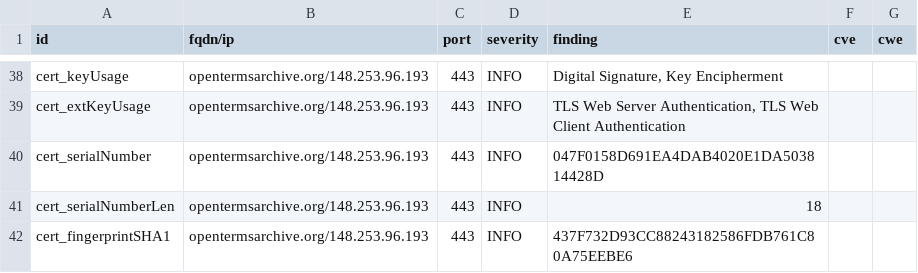
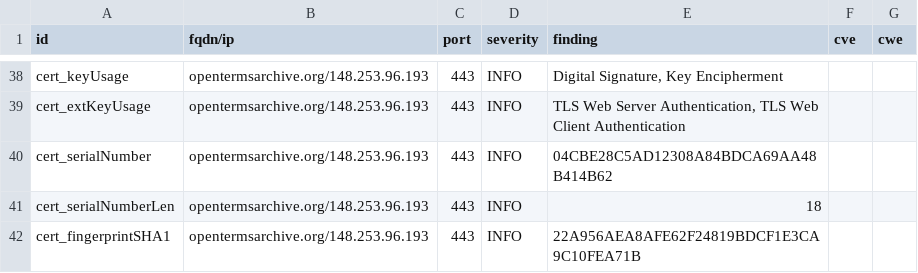
Before and after one commit to OpenTermsArchive/dashlord, a CSV file: results/aHR0cHM6Ly9vcGVudGVybXNhcmNoaXZlLm9yZy9mcg==/testssl.csv, drawn as a sheet; only a part is shown, gaps mark what is left out; the diff covers the shown part only.

```diff
--- a/results/aHR0cHM6Ly9vcGVudGVybXNhcmNoaXZlLm9yZy9mcg==/testssl.csv
+++ b/results/aHR0cHM6Ly9vcGVudGVybXNhcmNoaXZlLm9yZy9mcg==/testssl.csv
@@ -39,4 +39,4 @@
 "cert_extKeyUsage","opentermsarchive.org/148.253.96.193","443","INFO","TLS Web Server Authentication, TLS Web Client Authentication","",""
-"cert_serialNumber","opentermsarchive.org/148.253.96.193","443","INFO","047F0158D691EA4DAB4020E1DA503814428D","",""
+"cert_serialNumber","opentermsarchive.org/148.253.96.193","443","INFO","04CBE28C5AD12308A84BDCA69AA48B414B62","",""
 "cert_serialNumberLen","opentermsarchive.org/148.253.96.193","443","INFO","18","",""
-"cert_fingerprintSHA1","opentermsarchive.org/148.253.96.193","443","INFO","437F732D93CC88243182586FDB761C80A75EEBE6","",""
+"cert_fingerprintSHA1","opentermsarchive.org/148.253.96.193","443","INFO","22A956AEA8AFE62F24819BDCF1E3CA9C10FEA71B","",""
```
Also changed, not shown: 17 edited cells elsewhere in this file, 14 other files.
